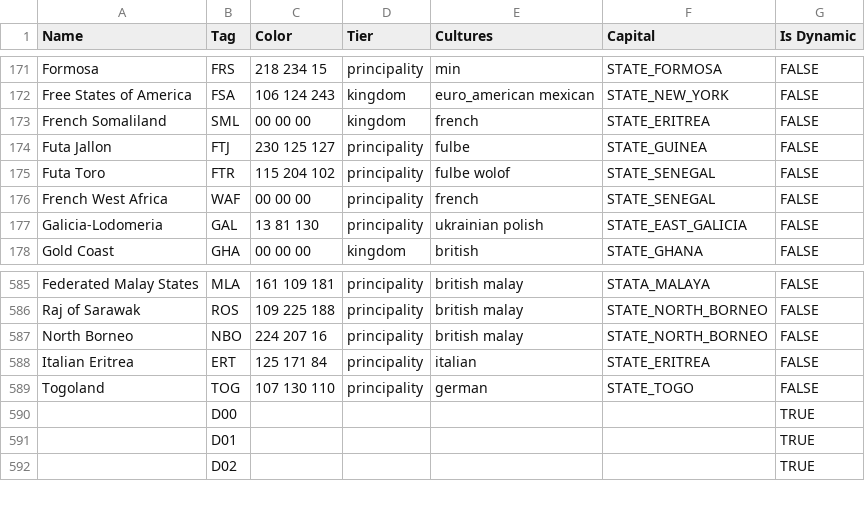
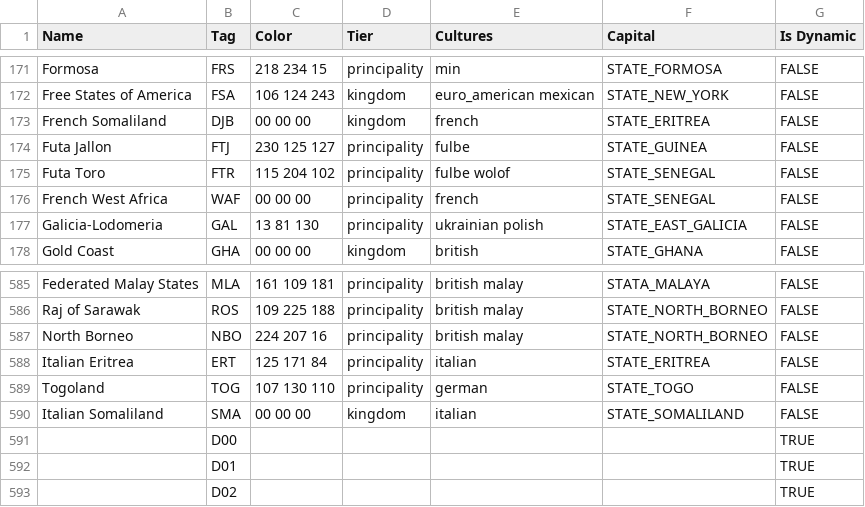
Before and after one commit to AlexJFDev/Vic3-World-War-One-Mod, a CSV file: scripts/data/country_definitions.csv, drawn as a sheet; only a part is shown, gaps mark what is left out.

```diff
--- a/scripts/data/country_definitions.csv
+++ b/scripts/data/country_definitions.csv
@@ -172,3 +172,3 @@
 "Free States of America","FSA","106 124 243","kingdom","euro_american mexican","STATE_NEW_YORK","FALSE"
-"French Somaliland","SML","00 00 00","kingdom","french","STATE_ERITREA","FALSE"
+"French Somaliland","DJB","00 00 00","kingdom","french","STATE_ERITREA","FALSE"
 "Futa Jallon","FTJ","230 125 127","principality","fulbe","STATE_GUINEA","FALSE"
@@ -589,2 +589,3 @@
 "Togoland","TOG","107 130 110","principality","german","STATE_TOGO","FALSE"
+"Italian Somaliland","SMA","00 00 00","kingdom","italian","STATE_SOMALILAND","FALSE"
 "","D00","","","","","TRUE"
```
Also changed, not shown: scripts/data/state_ownership.csv, 6 other files.
